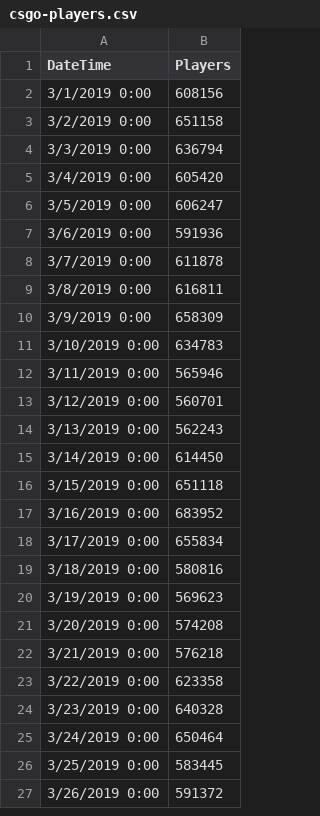
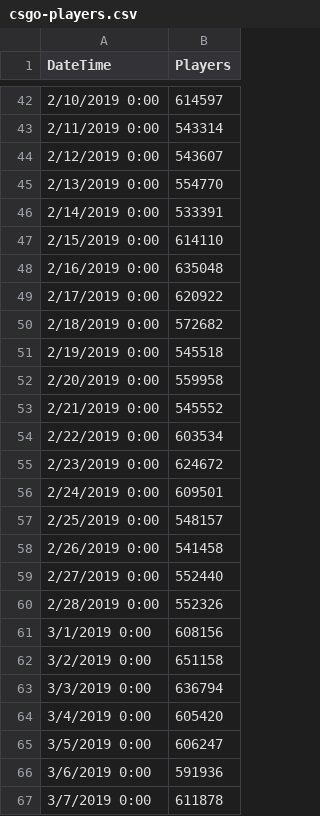
Before and after one commit to matthewyu01/DataFest-2020, a CSV file: data/csgo-players.csv, drawn as a sheet; only a part is shown, gaps mark what is left out; the shorter side is filled out with more unchanged rows; the diff covers the shown part only; the diff names each change by its address in the sheet, - before the commit and + after, or states it on an @@ line.

```diff
--- a/data/csgo-players.csv
+++ b/data/csgo-players.csv
+row 42: 2/10/2019 0:00 | 614597
+row 43: 2/11/2019 0:00 | 543314
+row 44: 2/12/2019 0:00 | 543607
+row 45: 2/13/2019 0:00 | 554770
+row 46: 2/14/2019 0:00 | 533391
+row 47: 2/15/2019 0:00 | 614110
+row 48: 2/16/2019 0:00 | 635048
+row 49: 2/17/2019 0:00 | 620922
+row 50: 2/18/2019 0:00 | 572682
+row 51: 2/19/2019 0:00 | 545518
+row 52: 2/20/2019 0:00 | 559958
+row 53: 2/21/2019 0:00 | 545552
+row 54: 2/22/2019 0:00 | 603534
+row 55: 2/23/2019 0:00 | 624672
+row 56: 2/24/2019 0:00 | 609501
+row 57: 2/25/2019 0:00 | 548157
+row 58: 2/26/2019 0:00 | 541458
+row 59: 2/27/2019 0:00 | 552440
+row 60: 2/28/2019 0:00 | 552326
```
Also changed, not shown: 40 added rows elsewhere in this file, data/steam-users.csv.
